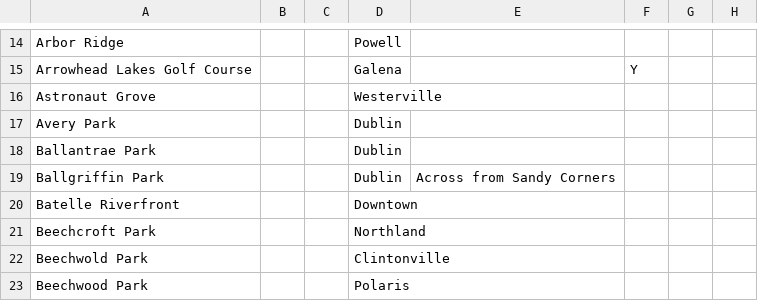
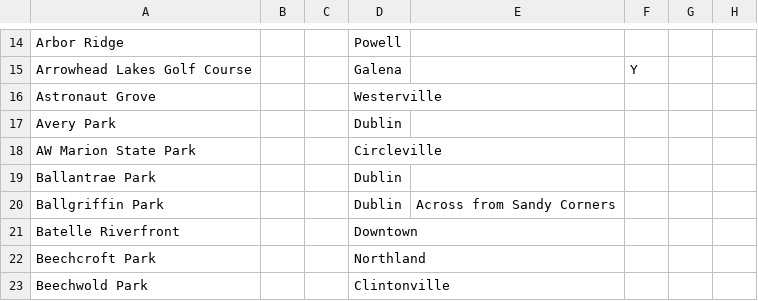
Before and after one commit to duck57/pogo-nest-lister, a TSV file: cities/Columbus.tsv, drawn as a sheet; only a part is shown, gaps mark what is left out; the shorter side is filled out with more unchanged rows.

```diff
--- a/cities/Columbus.tsv
+++ b/cities/Columbus.tsv
@@ -17,2 +17,3 @@
 "Avery Park"	""	""	"Dublin"	""	""	""	""
+"AW Marion State Park"	""	""	"Circleville"	""	""	""	""
 "Ballantrae Park"	""	""	"Dublin"	""	""	""	""
```
Also changed, not shown: 1 other file.
